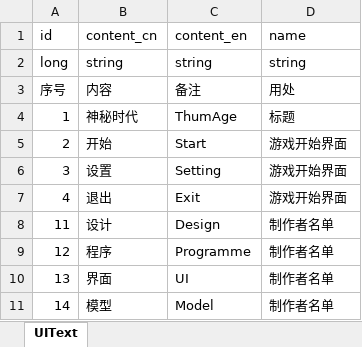
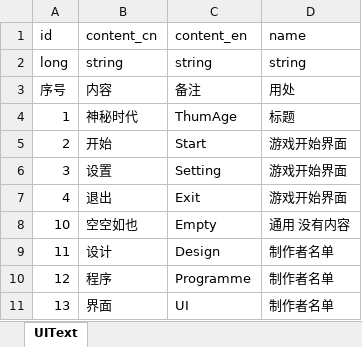
Before and after one commit to wobushiren79/ThaumAge, an Excel workbook: ThaumAge/Assets/Data/Excel/excel_ui_text.xlsx, sheet UIText, drawn as a sheet; only a part is shown; the shorter side is filled out with more unchanged rows; values as stored, in another font and other column widths than the file's, no borders; the diff names each change by its address in the sheet, - before the commit and + after, or states it on an @@ line.

```diff
--- a/ThaumAge/Assets/Data/Excel/excel_ui_text.xlsx (sheet UIText)
+++ b/ThaumAge/Assets/Data/Excel/excel_ui_text.xlsx (sheet UIText)
+row 8: 10 | 空空如也 | Empty | 通用 没有内容
```
Also changed, not shown: ThaumAge/Assets/Data/Excel/excel_audio_info.xlsx, ThaumAge/Assets/Data/Excel/excel_book_model_details.xlsx, 38 other files.
